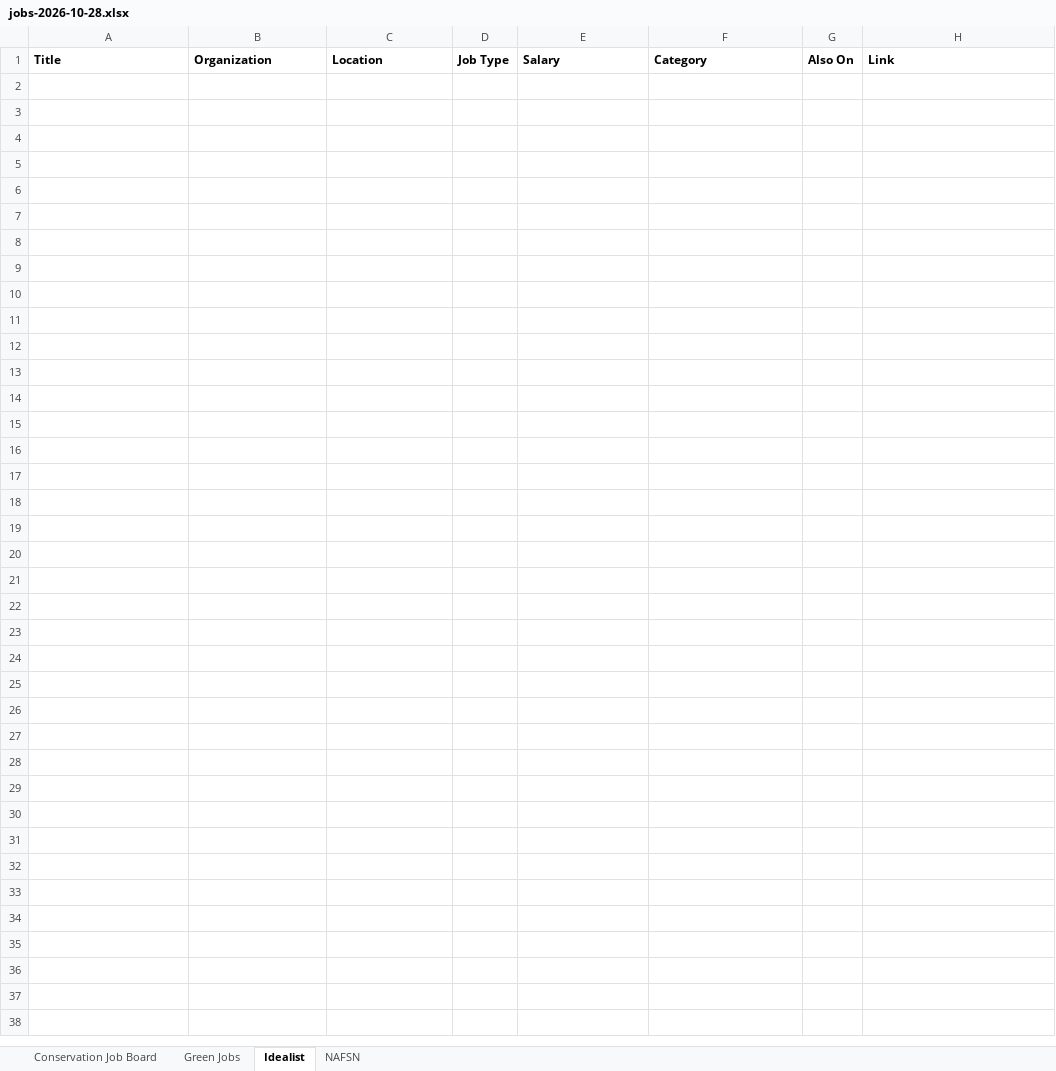
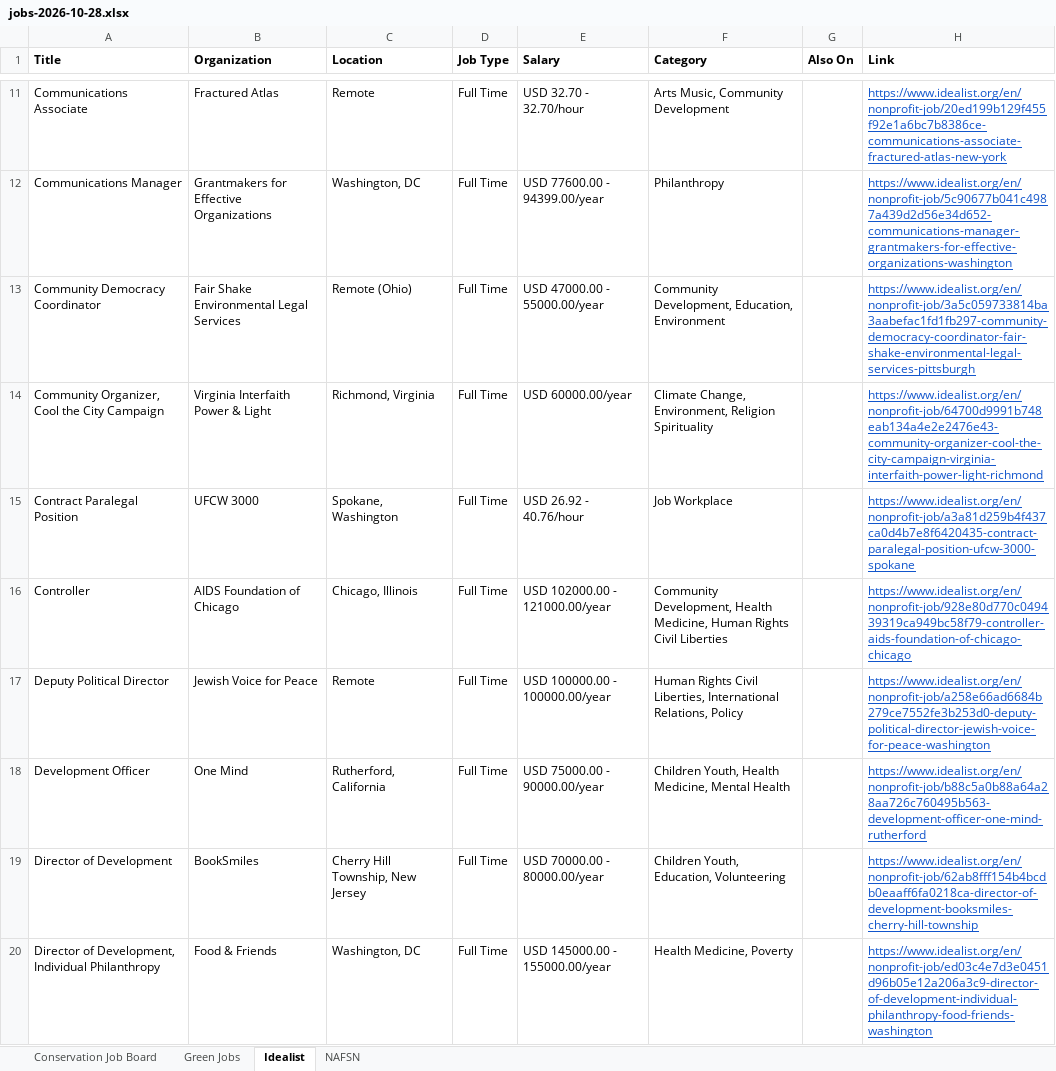
Before and after one commit to dchandarana07/jobs-digest, an Excel workbook: docs/xlsx/jobs-2026-10-28.xlsx, sheet Idealist, drawn as a sheet; only a part is shown, gaps mark what is left out; values as stored, in another font and other column widths than the file's, no borders; the diff covers the shown part only; the diff names each change by its address in the sheet, - before the commit and + after, or states it on an @@ line.

```diff
--- a/docs/xlsx/jobs-2026-10-28.xlsx (sheet Idealist)
+++ b/docs/xlsx/jobs-2026-10-28.xlsx (sheet Idealist)
+row 11: Communications Associate | Fractured Atlas | Remote | Full Time | USD 32.70 - 32.70/hour | Arts Music, Community Development |  | https://www.idealist.org/en/nonprofit-job/20ed199b129f455f92e1a6bc7b8386ce-communications-associate-fractured-atlas-new-york
+row 12: Communications Manager | Grantmakers for Effective Organizations | Washington, DC | Full Time | USD 77600.00 - 94399.00/year | Philanthropy |  | https://www.idealist.org/en/nonprofit-job/5c90677b041c4987a439d2d56e34d652-communications-manager-grantmakers-for-effective-organizations-washington
+row 13: Community Democracy Coordinator | Fair Shake Environmental Legal Services | Remote (Ohio) | Full Time | USD 47000.00 - 55000.00/year | Community Development, Education, Environment |  | https://www.idealist.org/en/nonprofit-job/3a5c059733814ba3aabefac1fd1fb297-community-democracy-coordinator-fair-shake-environmental-legal-services-pittsburgh
+row 14: Community Organizer, Cool the City Campaign | Virginia Interfaith Power & Light | Richmond, Virginia | Full Time | USD 60000.00/year | Climate Change, Environment, Religion Spirituality |  | https://www.idealist.org/en/nonprofit-job/64700d9991b748eab134a4e2e2476e43-community-organizer-cool-the-city-campaign-virginia-interfaith-power-light-richmond
+row 15: Contract Paralegal Position | UFCW 3000 | Spokane, Washington | Full Time | USD 26.92 - 40.76/hour | Job Workplace |  | https://www.idealist.org/en/nonprofit-job/a3a81d259b4f437ca0d4b7e8f6420435-contract-paralegal-position-ufcw-3000-spokane
+row 16: Controller | AIDS Foundation of Chicago | Chicago, Illinois | Full Time | USD 102000.00 - 121000.00/year | Community Development, Health Medicine, Human Rights Civil Liberties |  | https://www.idealist.org/en/nonprofit-job/928e80d770c049439319ca949bc58f79-controller-aids-foundation-of-chicago-chicago
+row 17: Deputy Political Director | Jewish Voice for Peace | Remote | Full Time | USD 100000.00 - 100000.00/year | Human Rights Civil Liberties, International Relations, Policy |  | https://www.idealist.org/en/nonprofit-job/a258e66ad6684b279ce7552fe3b253d0-deputy-political-director-jewish-voice-for-peace-washington
+row 18: Development Officer | One Mind | Rutherford, California | Full Time | USD 75000.00 - 90000.00/year | Children Youth, Health Medicine, Mental Health |  | https://www.idealist.org/en/nonprofit-job/b88c5a0b88a64a28aa726c760495b563-development-officer-one-mind-rutherford
+row 19: Director of Development | BookSmiles | Cherry Hill Township, New Jersey | Full Time | USD 70000.00 - 80000.00/year | Children Youth, Education, Volunteering |  | https://www.idealist.org/en/nonprofit-job/62ab8fff154b4bcdb0eaaff6fa0218ca-director-of-development-booksmiles-cherry-hill-township
+row 20: Director of Development, Individual Philanthropy | Food & Friends | Washington, DC | Full Time | USD 145000.00 - 155000.00/year | Health Medicine, Poverty |  | https://www.idealist.org/en/nonprofit-job/ed03c4e7d3e0451d96b05e12a206a3c9-director-of-development-individual-philanthropy-food-friends-washington
```
Also changed, not shown: 61 added rows elsewhere in this sheet, sheet Conservation Job Board, sheet NAFSN, sheet Green Jobs, 3 other files.
